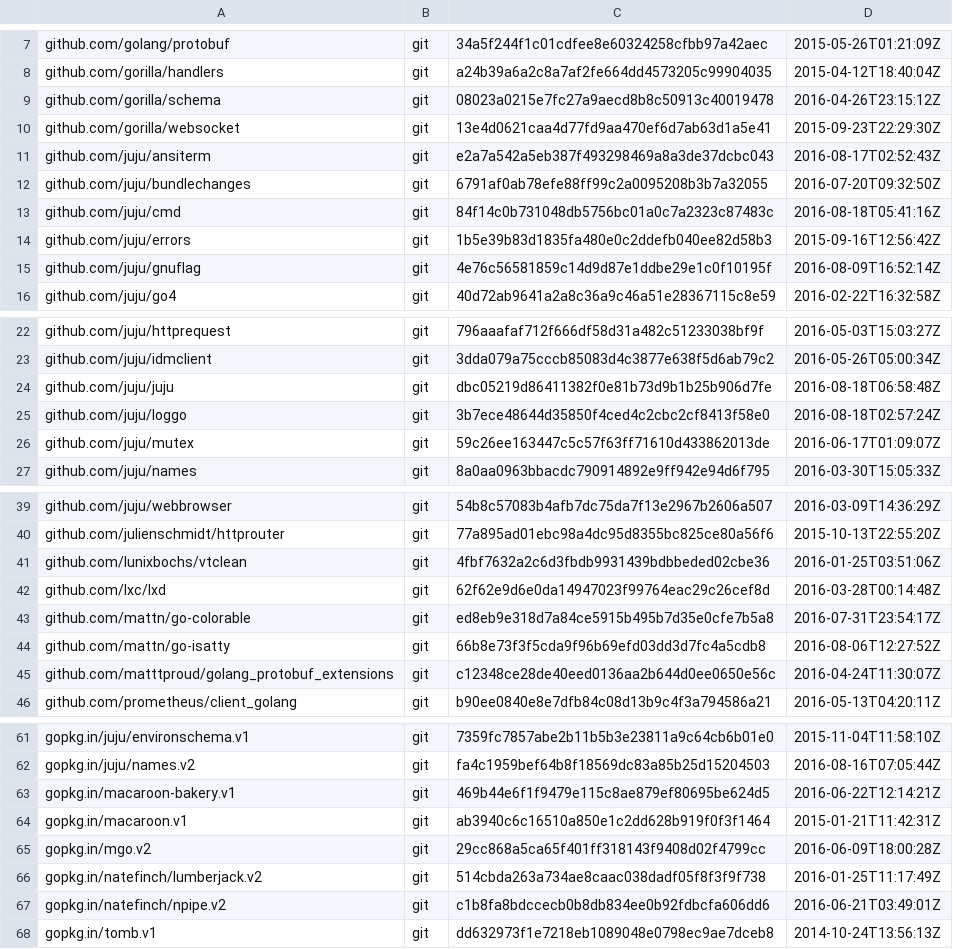
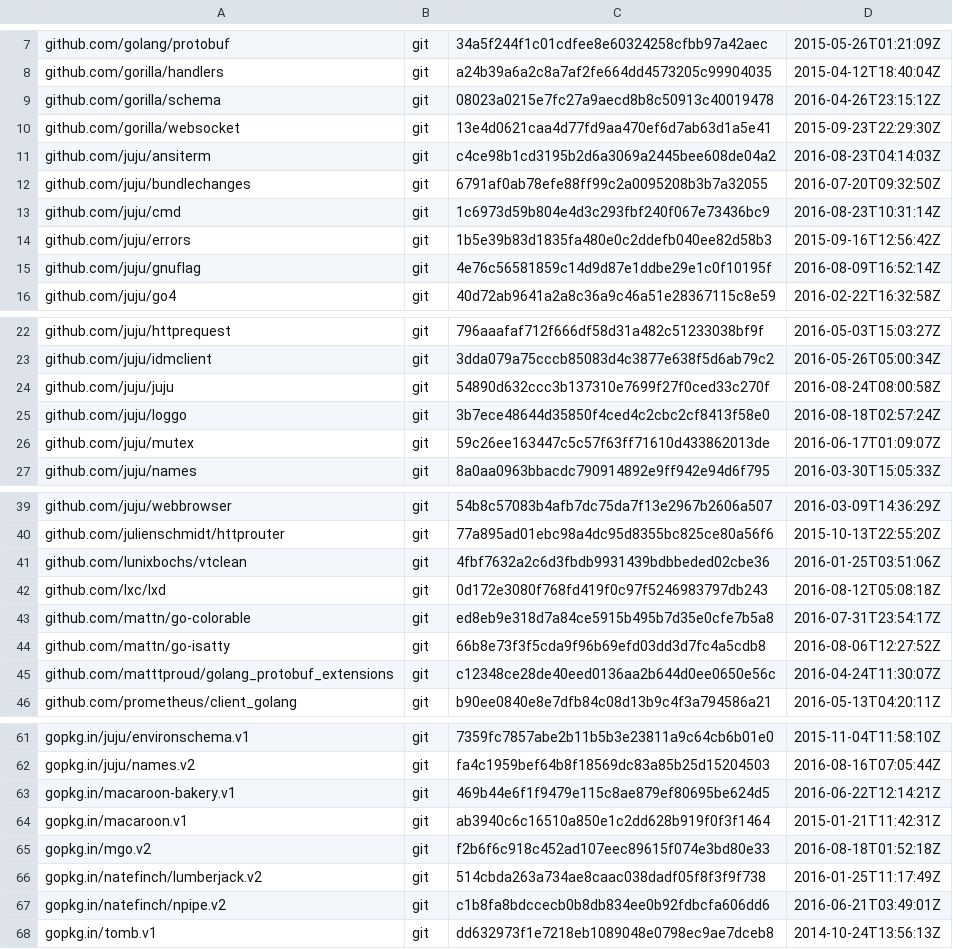
Before and after one commit to canonical/jimm, a TSV file: dependencies.tsv, drawn as a sheet; only a part is shown, gaps mark what is left out.

```diff
--- a/dependencies.tsv
+++ b/dependencies.tsv
@@ -10,5 +10,5 @@ github.com/gorilla/schema	git	08023a0215e7fc27a9aecd8b8c50913c40019478	2016-04-2
 github.com/gorilla/websocket	git	13e4d0621caa4d77fd9aa470ef6d7ab63d1a5e41	2015-09-23T22:29:30Z
-github.com/juju/ansiterm	git	e2a7a542a5eb387f493298469a8a3de37dcbc043	2016-08-17T02:52:43Z
+github.com/juju/ansiterm	git	c4ce98b1cd3195b2d6a3069a2445bee608de04a2	2016-08-23T04:14:03Z
 github.com/juju/bundlechanges	git	6791af0ab78efe88ff99c2a0095208b3b7a32055	2016-07-20T09:32:50Z
-github.com/juju/cmd	git	84f14c0b731048db5756bc01a0c7a2323c87483c	2016-08-18T05:41:16Z
+github.com/juju/cmd	git	1c6973d59b804e4d3c293fbf240f067e73436bc9	2016-08-23T10:31:14Z
 github.com/juju/errors	git	1b5e39b83d1835fa480e0c2ddefb040ee82d58b3	2015-09-16T12:56:42Z
@@ -23,3 +23,3 @@ github.com/juju/httprequest	git	796aaafaf712f666df58d31a482c51233038bf9f	2016-05
 github.com/juju/idmclient	git	3dda079a75cccb85083d4c3877e638f5d6ab79c2	2016-05-26T05:00:34Z
-github.com/juju/juju	git	dbc05219d86411382f0e81b73d9b1b25b906d7fe	2016-08-18T06:58:48Z
+github.com/juju/juju	git	54890d632ccc3b137310e7699f27f0ced33c270f	2016-08-24T08:00:58Z
 github.com/juju/loggo	git	3b7ece48644d35850f4ced4c2cbc2cf8413f58e0	2016-08-18T02:57:24Z
@@ -41,3 +41,3 @@ github.com/julienschmidt/httprouter	git	77a895ad01ebc98a4dc95d8355bc825ce80a56f6
 github.com/lunixbochs/vtclean	git	4fbf7632a2c6d3fbdb9931439bdbbeded02cbe36	2016-01-25T03:51:06Z
-github.com/lxc/lxd	git	62f62e9d6e0da14947023f99764eac29c26cef8d	2016-03-28T00:14:48Z
+github.com/lxc/lxd	git	0d172e3080f768fd419f0c97f5246983797db243	2016-08-12T05:08:18Z
 github.com/mattn/go-colorable	git	ed8eb9e318d7a84ce5915b495b7d35e0cfe7b5a8	2016-07-31T23:54:17Z
@@ -64,3 +64,3 @@ gopkg.in/macaroon-bakery.v1	git	469b44e6f1f9479e115c8ae879ef80695be624d5	2016-06
 gopkg.in/macaroon.v1	git	ab3940c6c16510a850e1c2dd628b919f0f3f1464	2015-01-21T11:42:31Z
-gopkg.in/mgo.v2	git	29cc868a5ca65f401ff318143f9408d02f4799cc	2016-06-09T18:00:28Z
+gopkg.in/mgo.v2	git	f2b6f6c918c452ad107eec89615f074e3bd80e33	2016-08-18T01:52:18Z
 gopkg.in/natefinch/lumberjack.v2	git	514cbda263a734ae8caac038dadf05f8f3f9f738	2016-01-25T11:17:49Z
```
Also changed, not shown: 5 other files.
